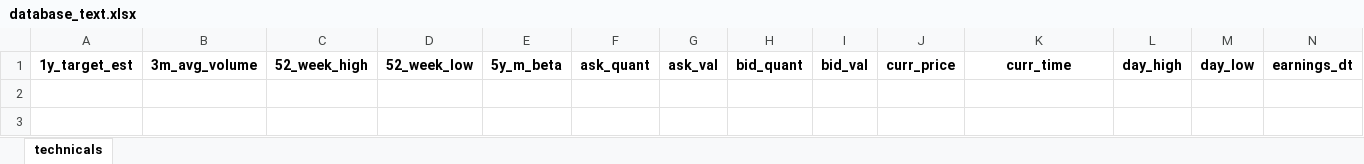
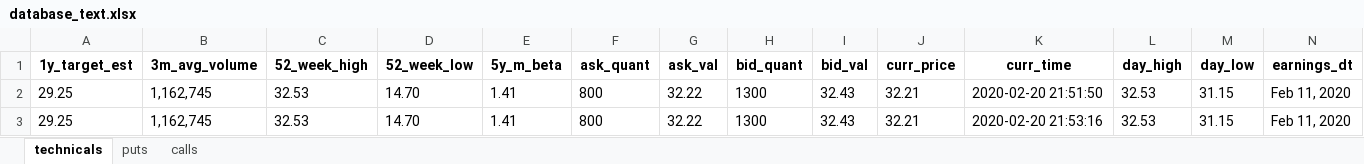
Before and after one commit to hr23232323/auto_market_data_bot, an Excel workbook: database_text.xlsx, sheet technicals, drawn as a sheet; only a part is shown; values as stored, in another font and other column widths than the file's, no borders; rows hold the shown columns only; the diff names each change by its address in the sheet, - before the commit and + after, or states it on an @@ line.

```diff
--- a/database_text.xlsx (sheet technicals)
+++ b/database_text.xlsx (sheet technicals)
+sheet tab: puts
+sheet tab: calls
+row 2: 29.25 | 1,162,745 | 32.53 | 14.70 | 1.41 | 800 | 32.22 | 1300 | 32.43 | 32.21 | 2020-02-20 21:51:50 | 32.53 | 31.15 | Feb 11, 2020
+row 3: 29.25 | 1,162,745 | 32.53 | 14.70 | 1.41 | 800 | 32.22 | 1300 | 32.43 | 32.21 | 2020-02-20 21:53:16 | 32.53 | 31.15 | Feb 11, 2020
```
